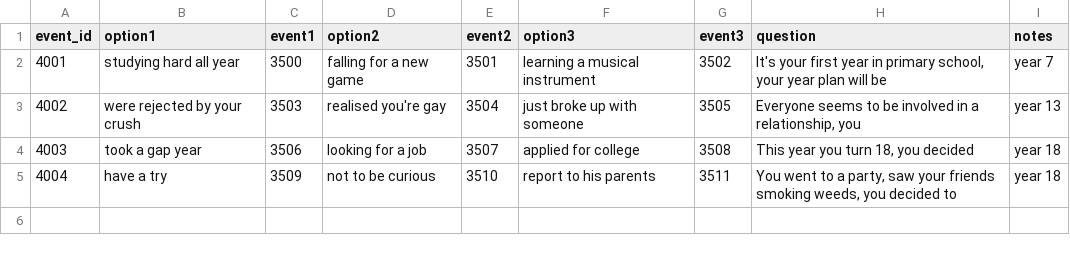
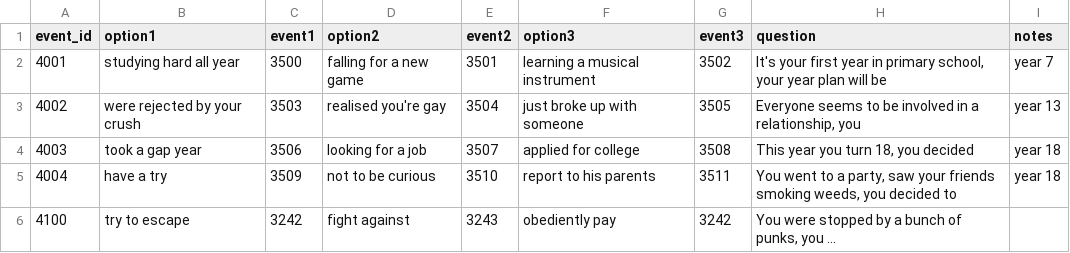
Before and after one commit to 1183572098/second_life_game_project, a CSV file: static/config/OptionTable.csv, drawn as a sheet.

```diff
--- a/static/config/OptionTable.csv
+++ b/static/config/OptionTable.csv
@@ -5 +5,2 @@ event_id,option1,event1,option2,event2,option3,event3,question,notes
 4004,have a try,3509,not to be curious,3510,report to his parents,3511,"You went to a party, saw your friends smoking weeds, you decided to",year 18
+4100,try to escape,3242,fight against,3243,obediently pay,3242,"You were stopped by a bunch of punks, you ...",
```
Also changed, not shown: static/config/event.csv, static/config/parameter.csv, 2 other files.
